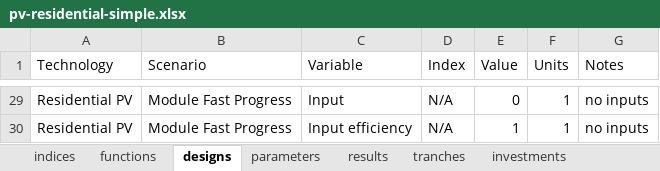
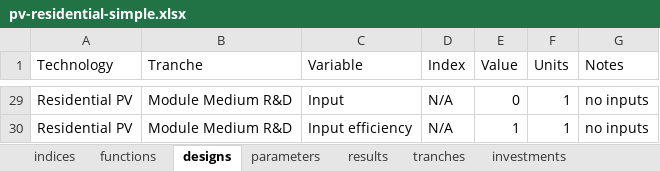
Before and after one commit to NREL/tyche, an Excel workbook: src/technology/pv-residential-simple/pv-residential-simple.xlsx, sheet designs, drawn as a sheet; only a part is shown, gaps mark what is left out; values as stored, in another font and other column widths than the file's, no borders; the diff covers the shown part only; the diff names each change by its address in the sheet, - before the commit and + after, or states it on an @@ line.

Commit message:
#144 updates pv residential simple to remove scenarios

```diff
--- a/src/technology/pv-residential-simple/pv-residential-simple.xlsx (sheet designs)
+++ b/src/technology/pv-residential-simple/pv-residential-simple.xlsx (sheet designs)
-B1: Scenario
+B1: Tranche
-B29:B30 (Tranche): Module Fast Progress
+B29:B30 (Tranche): Module Medium R&D
```
Also changed, not shown: other rows of this sheet, sheet parameters, sheet tranches, sheet investments, 1 other file.
